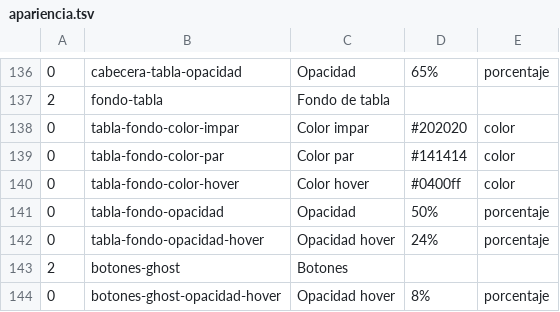
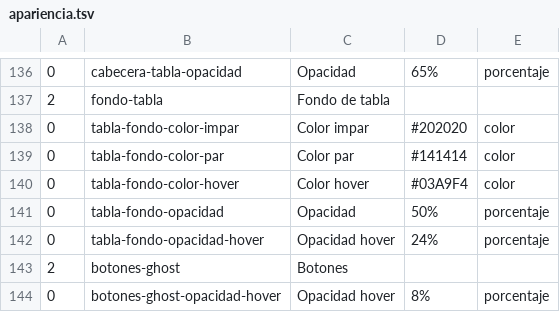
Before and after one commit to Satanimus/RemapH, a TSV file: src-tauri/src/apariencia.tsv, drawn as a sheet; only a part is shown, gaps mark what is left out; the diff names each change by its address in the sheet, - before the commit and + after, or states it on an @@ line.

```diff
--- a/src-tauri/src/apariencia.tsv
+++ b/src-tauri/src/apariencia.tsv
-D140: #0400ff
+D140: #03A9F4
```
Also changed, not shown: 2 other files.
